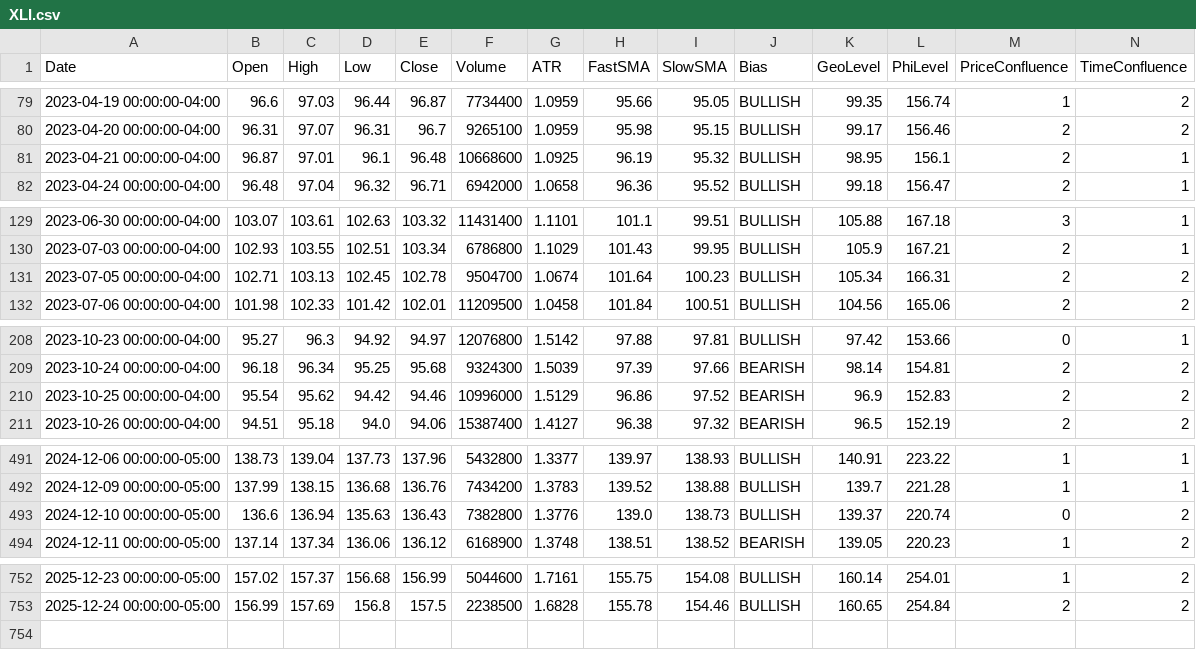
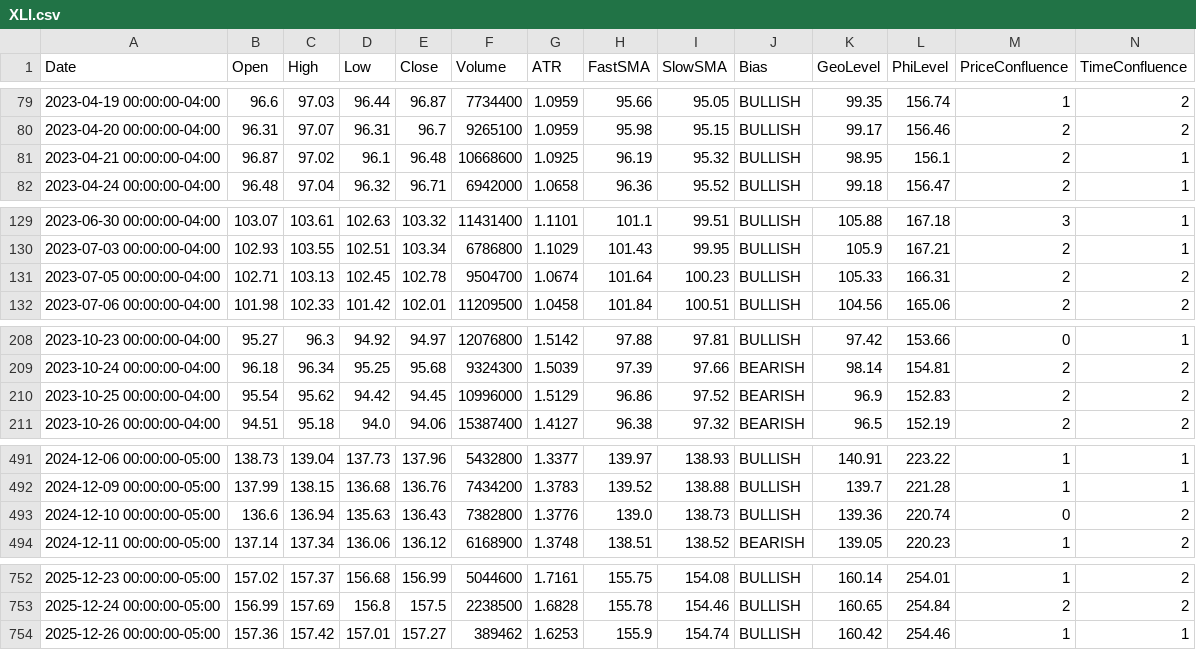
Before and after one commit to aadey002/Stock-agent-, a CSV file: data/XLI.csv, drawn as a sheet; only a part is shown, gaps mark what is left out; the diff covers the shown part only.

```diff
--- a/data/XLI.csv
+++ b/data/XLI.csv
@@ -80,3 +80,3 @@ Date,Open,High,Low,Close,Volume,ATR,FastSMA,SlowSMA,Bias,GeoLevel,PhiLevel,Price
 2023-04-20 00:00:00-04:00,96.31,97.07,96.31,96.7,9265100,1.0959,95.98,95.15,BULLISH,99.17,156.46,2,2
-2023-04-21 00:00:00-04:00,96.87,97.01,96.1,96.48,10668600,1.0925,96.19,95.32,BULLISH,98.95,156.1,2,1
+2023-04-21 00:00:00-04:00,96.87,97.02,96.1,96.48,10668600,1.0925,96.19,95.32,BULLISH,98.95,156.1,2,1
 2023-04-24 00:00:00-04:00,96.48,97.04,96.32,96.71,6942000,1.0658,96.36,95.52,BULLISH,99.18,156.47,2,1
@@ -130,3 +130,3 @@ Date,Open,High,Low,Close,Volume,ATR,FastSMA,SlowSMA,Bias,GeoLevel,PhiLevel,Price
 2023-07-03 00:00:00-04:00,102.93,103.55,102.51,103.34,6786800,1.1029,101.43,99.95,BULLISH,105.9,167.21,2,1
-2023-07-05 00:00:00-04:00,102.71,103.13,102.45,102.78,9504700,1.0674,101.64,100.23,BULLISH,105.34,166.31,2,2
+2023-07-05 00:00:00-04:00,102.71,103.13,102.45,102.78,9504700,1.0674,101.64,100.23,BULLISH,105.33,166.31,2,2
 2023-07-06 00:00:00-04:00,101.98,102.33,101.42,102.01,11209500,1.0458,101.84,100.51,BULLISH,104.56,165.06,2,2
@@ -209,3 +209,3 @@ Date,Open,High,Low,Close,Volume,ATR,FastSMA,SlowSMA,Bias,GeoLevel,PhiLevel,Price
 2023-10-24 00:00:00-04:00,96.18,96.34,95.25,95.68,9324300,1.5039,97.39,97.66,BEARISH,98.14,154.81,2,2
-2023-10-25 00:00:00-04:00,95.54,95.62,94.42,94.46,10996000,1.5129,96.86,97.52,BEARISH,96.9,152.83,2,2
+2023-10-25 00:00:00-04:00,95.54,95.62,94.42,94.45,10996000,1.5129,96.86,97.52,BEARISH,96.9,152.83,2,2
 2023-10-26 00:00:00-04:00,94.51,95.18,94.0,94.06,15387400,1.4127,96.38,97.32,BEARISH,96.5,152.19,2,2
@@ -492,3 +492,3 @@ Date,Open,High,Low,Close,Volume,ATR,FastSMA,SlowSMA,Bias,GeoLevel,PhiLevel,Price
 2024-12-09 00:00:00-05:00,137.99,138.15,136.68,136.76,7434200,1.3783,139.52,138.88,BULLISH,139.7,221.28,1,1
-2024-12-10 00:00:00-05:00,136.6,136.94,135.63,136.43,7382800,1.3776,139.0,138.73,BULLISH,139.37,220.74,0,2
+2024-12-10 00:00:00-05:00,136.6,136.94,135.63,136.43,7382800,1.3776,139.0,138.73,BULLISH,139.36,220.74,0,2
 2024-12-11 00:00:00-05:00,137.14,137.34,136.06,136.12,6168900,1.3748,138.51,138.52,BEARISH,139.05,220.23,1,2
@@ -753 +753,2 @@ Date,Open,High,Low,Close,Volume,ATR,FastSMA,SlowSMA,Bias,GeoLevel,PhiLevel,Price
 2025-12-24 00:00:00-05:00,156.99,157.69,156.8,157.5,2238500,1.6828,155.78,154.46,BULLISH,160.65,254.84,2,2
+2025-12-26 00:00:00-05:00,157.36,157.42,157.01,157.27,389462,1.6253,155.9,154.74,BULLISH,160.42,254.46,1,1
```
Also changed, not shown: 1 edited cell elsewhere in this file, data/QQQ.csv, data/SPY.csv, 10 other files.
